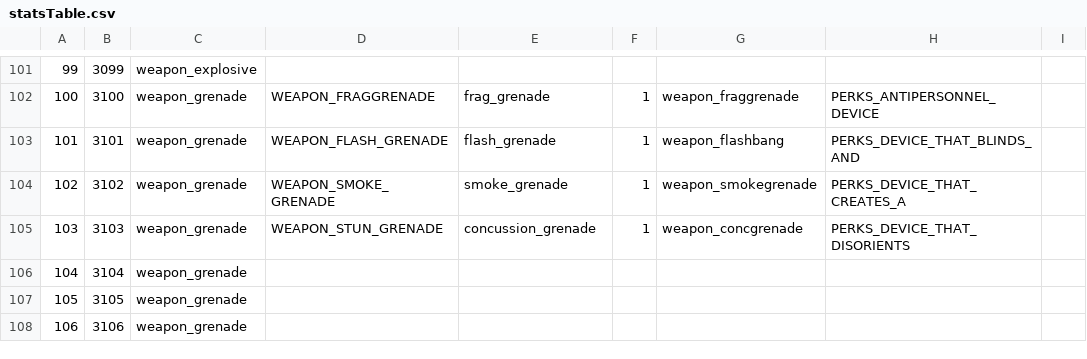
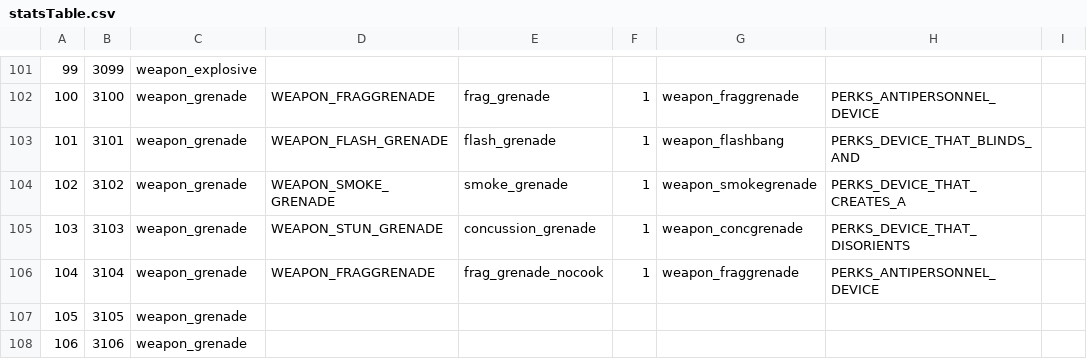
Before and after one commit to adanski/Leetmod, a CSV file: mp/statsTable.csv, drawn as a sheet; only a part is shown, gaps mark what is left out; the diff names each change by its address in the sheet, - before the commit and + after, or states it on an @@ line.

Commit message:
fix realtime stats (sniper alive time counting): division by zero. Now it should work perfectly fix typo on fairness.cfg (remeber: changed name of dvar from scr_enable_spawn_protection to scr_spawn_protection_enable) fix: level.scr_player_maxhealth doesn't exist, it's level.maxhealth setting to show the crosshair in hardcore setting to allow grenade cooking (needed for promod emulation too):   added new weapon: frag_grenade_nocook_mp for that behavior, when cooking is disabled, this type of grenade is given instead   TODO: default classes don't respect disabled cooking (they always use frag_grenade_mp). It will be fixed after changing tablelookups to .cfg files
re-enabled some ow logic files (hoping that it would fix scr_oldschool not moving):
  _antibunnyhopping.gsc
  _fitnesscs.gsc
  _weaponweightmodifier
  _extendedobituaries.gsc

moved text from You killed X a little bellow because _extendedobituaries.gsc text would be on the top of it. Moved text from objective capture a little below too, so it wouldn't interfere with the new position of "you killed"

if in a game, when in menu createserver, Fast Restart option is disabled if the gametype to load is different from the current one. This is to avoid script error on _spawnlogic

```diff
--- a/mp/statsTable.csv
+++ b/mp/statsTable.csv
-D106: (empty)
+D106: WEAPON_FRAGGRENADE
-E106: (empty)
+E106: frag_grenade_nocook
-F106: (empty)
+F106: 1
-G106: (empty)
+G106: weapon_fraggrenade
-H106: (empty)
+H106: PERKS_ANTIPERSONNEL_DEVICE
```
Also changed, not shown: mod.csv, 27 other files.
